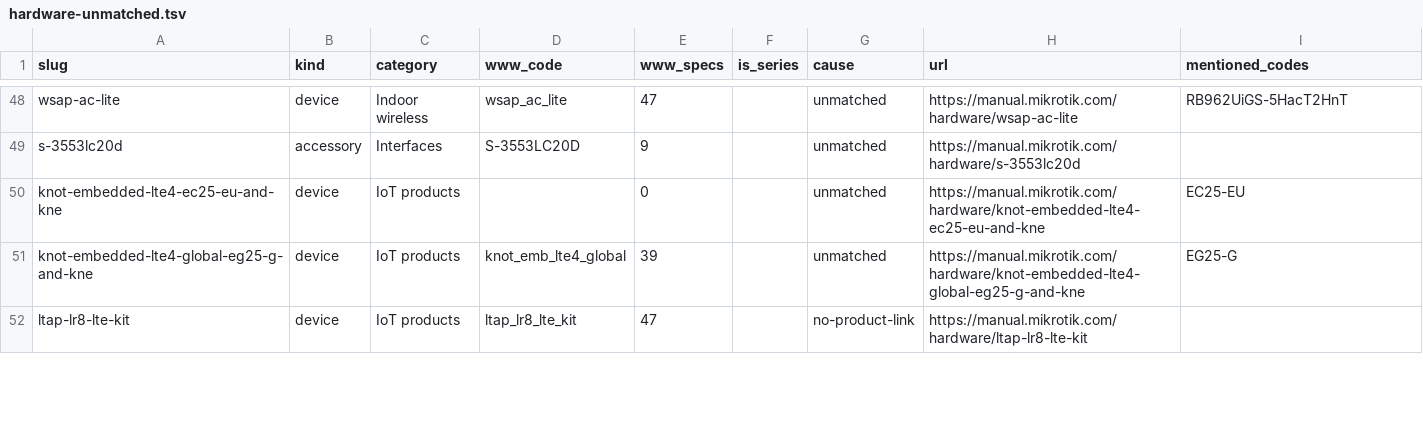
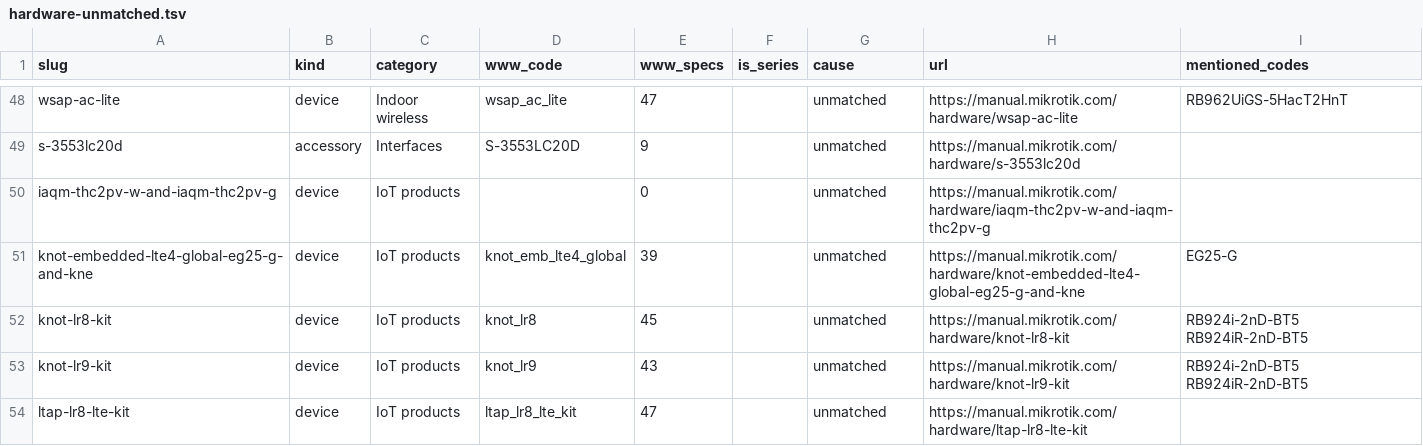
Before and after one commit to tikoci/rosetta, a TSV file: hardware-unmatched.tsv, drawn as a sheet; only a part is shown, gaps mark what is left out; the diff covers the shown part only.

```diff
--- a/hardware-unmatched.tsv
+++ b/hardware-unmatched.tsv
@@ -49,4 +49,6 @@ wsap-ac-lite	device	Indoor wireless	wsap_ac_lite	47		unmatched	https://manual.mi
 s-3553lc20d	accessory	Interfaces	S-3553LC20D	9		unmatched	https://manual.mikrotik.com/hardware/s-3553lc20d	
-knot-embedded-lte4-ec25-eu-and-kne	device	IoT products		0		unmatched	https://manual.mikrotik.com/hardware/knot-embedded-lte4-ec25-eu-and-kne	EC25-EU
+iaqm-thc2pv-w-and-iaqm-thc2pv-g	device	IoT products		0		unmatched	https://manual.mikrotik.com/hardware/iaqm-thc2pv-w-and-iaqm-thc2pv-g	
 knot-embedded-lte4-global-eg25-g-and-kne	device	IoT products	knot_emb_lte4_global	39		unmatched	https://manual.mikrotik.com/hardware/knot-embedded-lte4-global-eg25-g-and-kne	EG25-G
-ltap-lr8-lte-kit	device	IoT products	ltap_lr8_lte_kit	47		no-product-link	https://manual.mikrotik.com/hardware/ltap-lr8-lte-kit	
+knot-lr8-kit	device	IoT products	knot_lr8	45		unmatched	https://manual.mikrotik.com/hardware/knot-lr8-kit	RB924i-2nD-BT5 RB924iR-2nD-BT5
+knot-lr9-kit	device	IoT products	knot_lr9	43		unmatched	https://manual.mikrotik.com/hardware/knot-lr9-kit	RB924i-2nD-BT5 RB924iR-2nD-BT5
+ltap-lr8-lte-kit	device	IoT products	ltap_lr8_lte_kit	47		unmatched	https://manual.mikrotik.com/hardware/ltap-lr8-lte-kit	
```
Also changed, not shown: 2 added rows, 1 removed row and 8 edited cells elsewhere in this file, device-map.tsv, 15 other files.
